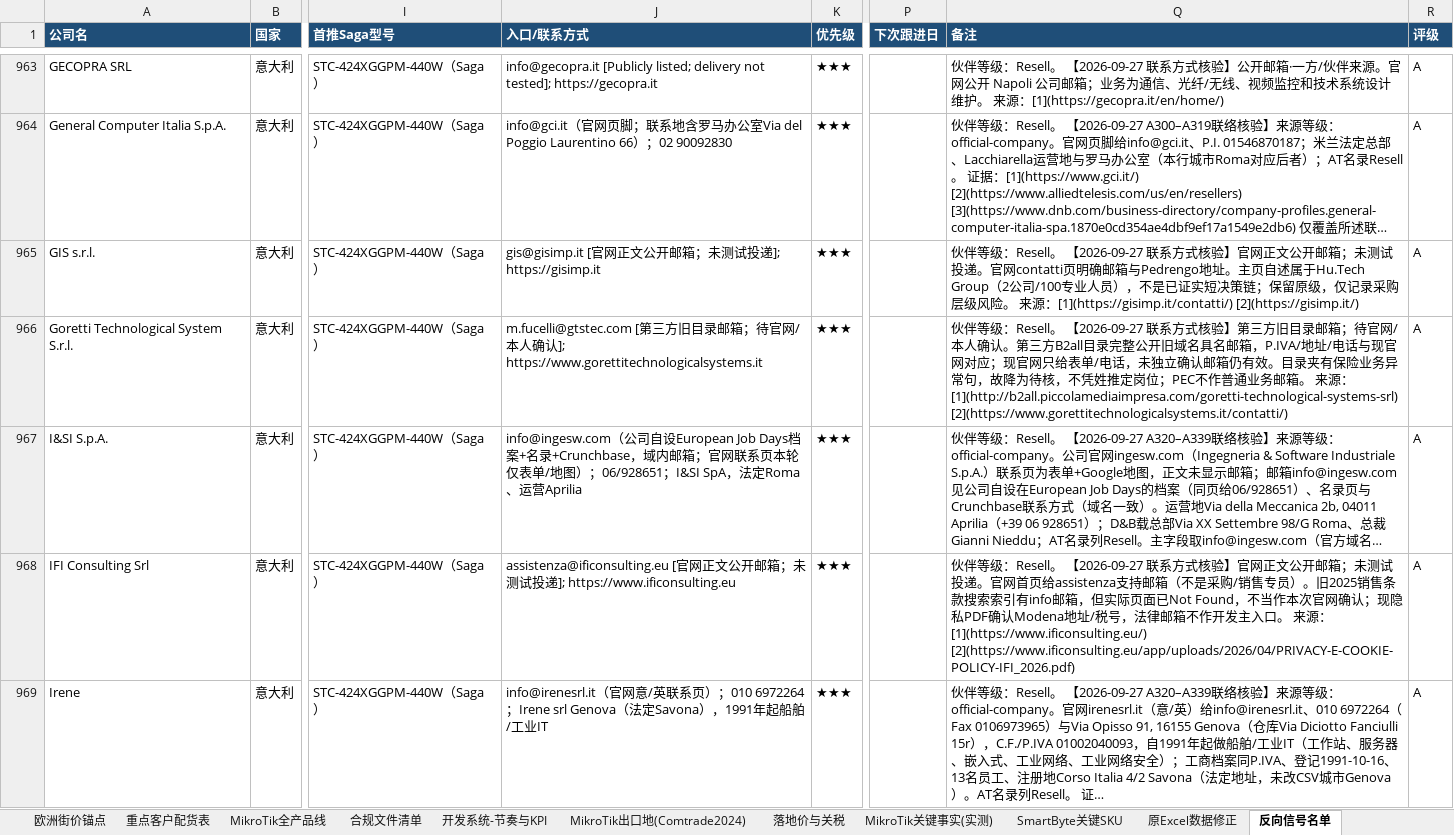
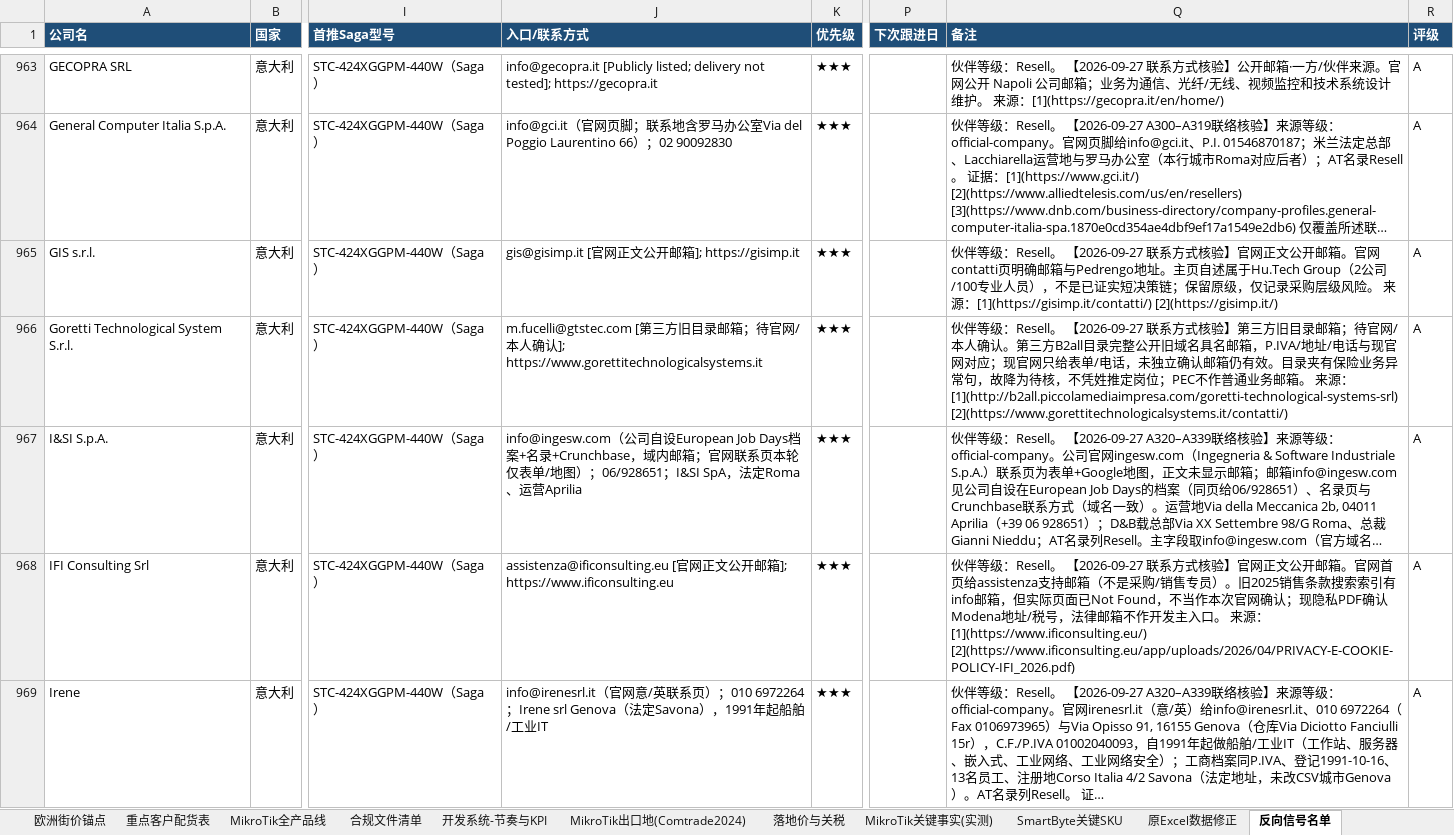
Before and after one commit to SimonSaga-202306/mikrotik-info, an Excel workbook: MikroTik_vs_SmartByte_替代对照表.xlsx, sheet 反向信号名单, drawn as a sheet; only a part is shown, gaps mark what is left out; long unchanged cells end in …; values as stored, in another font and other column widths than the file's, no borders; the diff covers the shown part only; the diff names each change by its address in the sheet, - before the commit and + after, or states it on an @@ line.

Commit message:
R60 测试与导出收尾: CSV「未测试投递」清除行纳入冻结基线测试放行(r60_untested 逐行精确放行 入口/联系方式+备注 两字段)+xlsx 反向信号名单 sheet 按 R60 CSV 重导(A568/B179/C290/1037行)+A-103 退信标注位置修正(坏邮箱 uk@ 而非 sales.uk@); 29/29 OK
Co-authored-by: arena-agent <297053741+arena-agent@users.noreply.github.com>

```diff
--- a/MikroTik_vs_SmartByte_替代对照表.xlsx (sheet 反向信号名单)
+++ b/MikroTik_vs_SmartByte_替代对照表.xlsx (sheet 反向信号名单)
-J965 (入口/联系方式): …邮箱；未测试投递]; https://gisimp.it
+J965 (入口/联系方式): …邮箱]; https://gisimp.it
-Q965 (备注): …公开邮箱；未测试投递。官网contatti…
+Q965 (备注): …公开邮箱。官网contatti…
-J968 (入口/联系方式): …邮箱；未测试投递]; https://www.ificonsulting.eu
+J968 (入口/联系方式): …邮箱]; https://www.ificonsulting.eu
-Q968 (备注): …公开邮箱；未测试投递。官网首…
+Q968 (备注): …公开邮箱。官网首…
```
Also changed, not shown: 58 edited cells elsewhere in this sheet, 客户分级跟进表_2026-09.xlsx, 11 other files.
